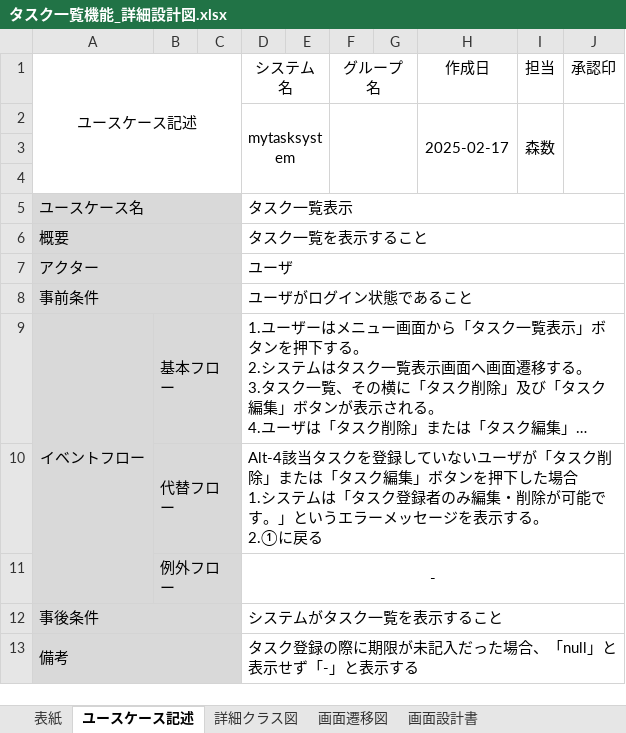
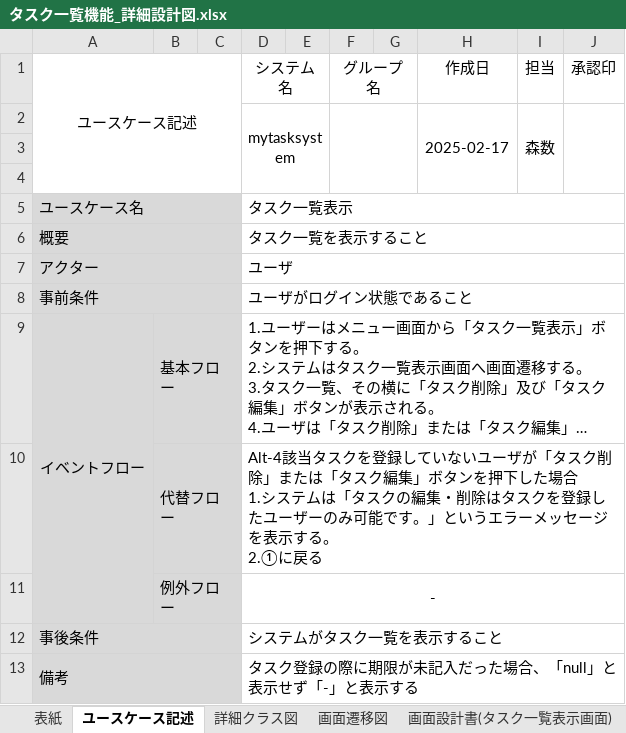
Before and after one commit to comsize-okugawa/MyTaskSystem, an Excel workbook: 詳細設計図/タスク一覧機能_詳細設計図.xlsx, sheet ユースケース記述, drawn as a sheet; long unchanged cells end in …; values as stored, in another font and other column widths than the file's, no borders; the diff names each change by its address in the sheet, - before the commit and + after, or states it on an @@ line.

```diff
--- a/詳細設計図/タスク一覧機能_詳細設計図.xlsx (sheet ユースケース記述)
+++ b/詳細設計図/タスク一覧機能_詳細設計図.xlsx (sheet ユースケース記述)
-sheet tab: 画面設計書
+sheet tab: 画面設計書(タスク一覧表示画面)
-D10 (システム名): …「タスク登録者のみ編集・削除が可能です…
+D10 (システム名): …「タスクの編集・削除はタスクを登録したユーザーのみ可能です…
```
Also changed, not shown: other sheet tabs, charts or pictures.
